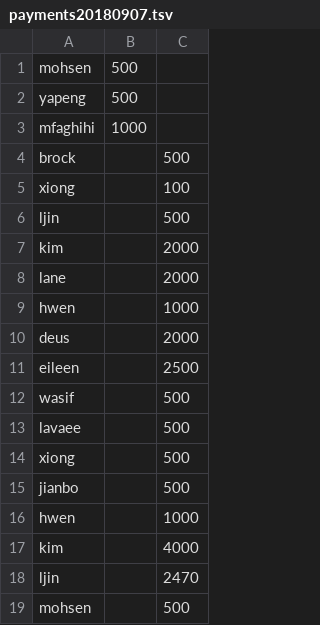
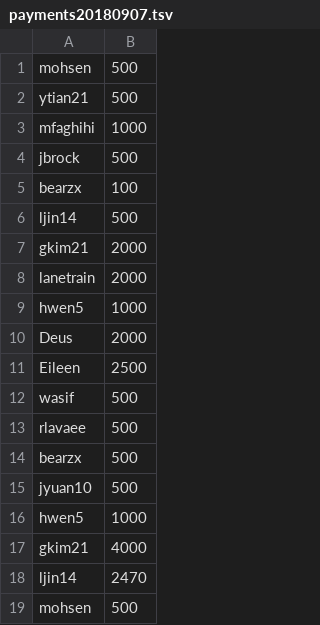
Before and after one commit to kdharsee/snackbar, a TSV file: payments20180907.tsv, drawn as a sheet; removed rows and columns are numbered as before the commit, all else as after; the diff names each change by its address in the sheet, - before the commit and + after, or states it on an @@ line.

Commit message:
Moved names to IDs

```diff
--- a/payments20180907.tsv
+++ b/payments20180907.tsv
-column A, rows 1-19: mohsen | yapeng | mfaghihi | brock | xiong | ljin | kim | lane | hwen | deus | eileen | wasif | lavaee | xiong | jianbo | hwen | kim | ljin | mohsen
-column B, rows 1-3: 500 | 500 | 1000
+column A, rows 1-19: mohsen | ytian21 | mfaghihi | jbrock | bearzx | ljin14 | gkim21 | lanetrain | hwen5 | Deus | Eileen | wasif | rlavaee | bearzx | jyuan10 | hwen5 | gkim21 | ljin14 | mohsen
-B1:B2: (empty)
+B1:B2: 500
-B3: (empty)
+B3: 1000
```
